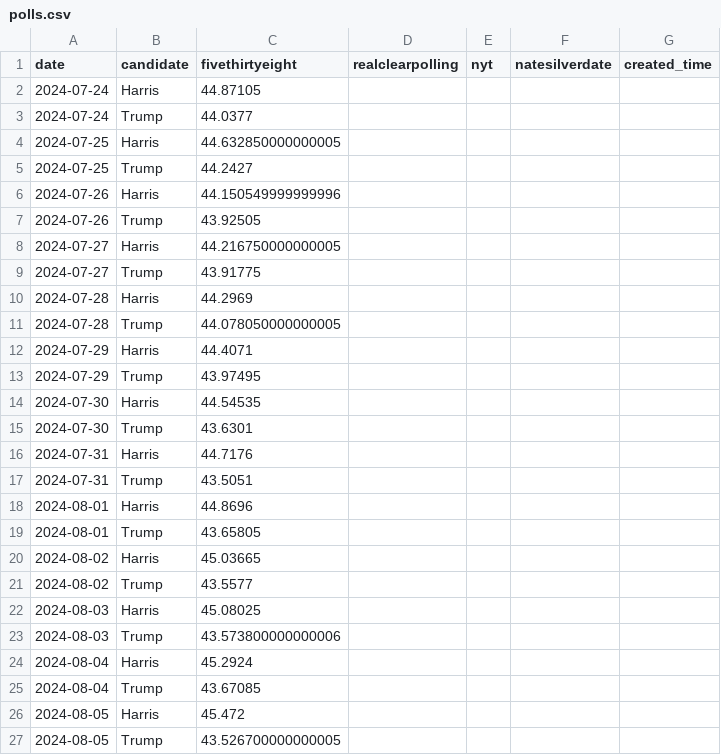
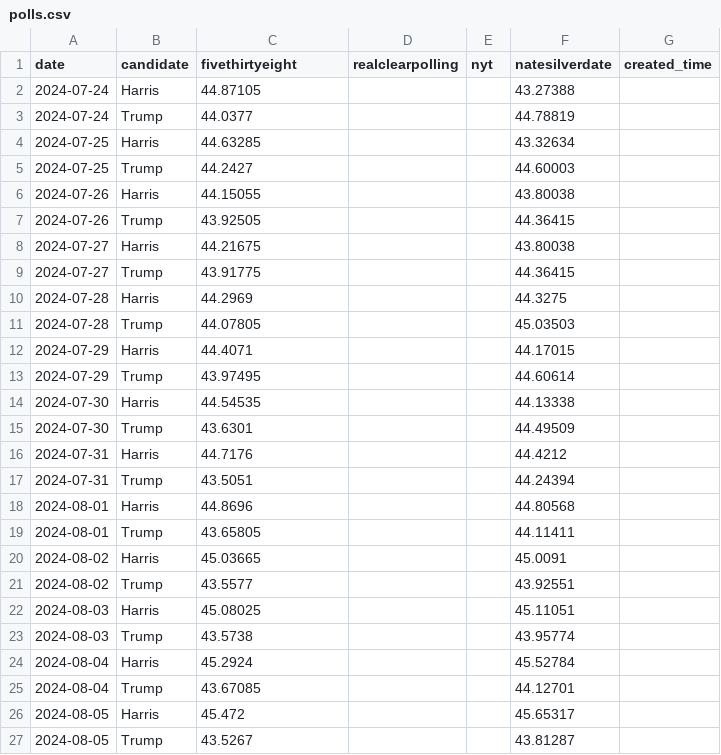
Before and after one commit to hidegmisi/us2024_aggregator_scraper, a CSV file: polls.csv, drawn as a sheet; only a part is shown; the diff covers the shown part only.

Commit message:
add historical natesilver numbers

```diff
--- a/polls.csv
+++ b/polls.csv
@@ -1,27 +1,27 @@
 date,candidate,fivethirtyeight,realclearpolling,nyt,natesilverdate,created_time
-2024-07-24,Harris,44.87105,,,,
-2024-07-24,Trump,44.0377,,,,
-2024-07-25,Harris,44.632850000000005,,,,
-2024-07-25,Trump,44.2427,,,,
-2024-07-26,Harris,44.150549999999996,,,,
-2024-07-26,Trump,43.92505,,,,
-2024-07-27,Harris,44.216750000000005,,,,
-2024-07-27,Trump,43.91775,,,,
-2024-07-28,Harris,44.2969,,,,
-2024-07-28,Trump,44.078050000000005,,,,
-2024-07-29,Harris,44.4071,,,,
-2024-07-29,Trump,43.97495,,,,
-2024-07-30,Harris,44.54535,,,,
-2024-07-30,Trump,43.6301,,,,
-2024-07-31,Harris,44.7176,,,,
-2024-07-31,Trump,43.5051,,,,
-2024-08-01,Harris,44.8696,,,,
-2024-08-01,Trump,43.65805,,,,
-2024-08-02,Harris,45.03665,,,,
-2024-08-02,Trump,43.5577,,,,
-2024-08-03,Harris,45.08025,,,,
-2024-08-03,Trump,43.573800000000006,,,,
-2024-08-04,Harris,45.2924,,,,
-2024-08-04,Trump,43.67085,,,,
-2024-08-05,Harris,45.472,,,,
-2024-08-05,Trump,43.526700000000005,,,,
+2024-07-24,Harris,44.87105,,,43.27388,
+2024-07-24,Trump,44.0377,,,44.78819,
+2024-07-25,Harris,44.63285,,,43.32634,
+2024-07-25,Trump,44.2427,,,44.60003,
+2024-07-26,Harris,44.15055,,,43.80038,
+2024-07-26,Trump,43.92505,,,44.36415,
+2024-07-27,Harris,44.21675,,,43.80038,
+2024-07-27,Trump,43.91775,,,44.36415,
+2024-07-28,Harris,44.2969,,,44.3275,
+2024-07-28,Trump,44.07805,,,45.03503,
+2024-07-29,Harris,44.4071,,,44.17015,
+2024-07-29,Trump,43.97495,,,44.60614,
+2024-07-30,Harris,44.54535,,,44.13338,
+2024-07-30,Trump,43.6301,,,44.49509,
+2024-07-31,Harris,44.7176,,,44.4212,
+2024-07-31,Trump,43.5051,,,44.24394,
+2024-08-01,Harris,44.8696,,,44.80568,
+2024-08-01,Trump,43.65805,,,44.11411,
+2024-08-02,Harris,45.03665,,,45.0091,
+2024-08-02,Trump,43.5577,,,43.92551,
+2024-08-03,Harris,45.08025,,,45.11051,
+2024-08-03,Trump,43.5738,,,43.95774,
+2024-08-04,Harris,45.2924,,,45.52784,
+2024-08-04,Trump,43.67085,,,44.12701,
+2024-08-05,Harris,45.472,,,45.65317,
+2024-08-05,Trump,43.5267,,,43.81287,
```
Also changed, not shown: 12 removed rows and 38 edited cells elsewhere in this file.
